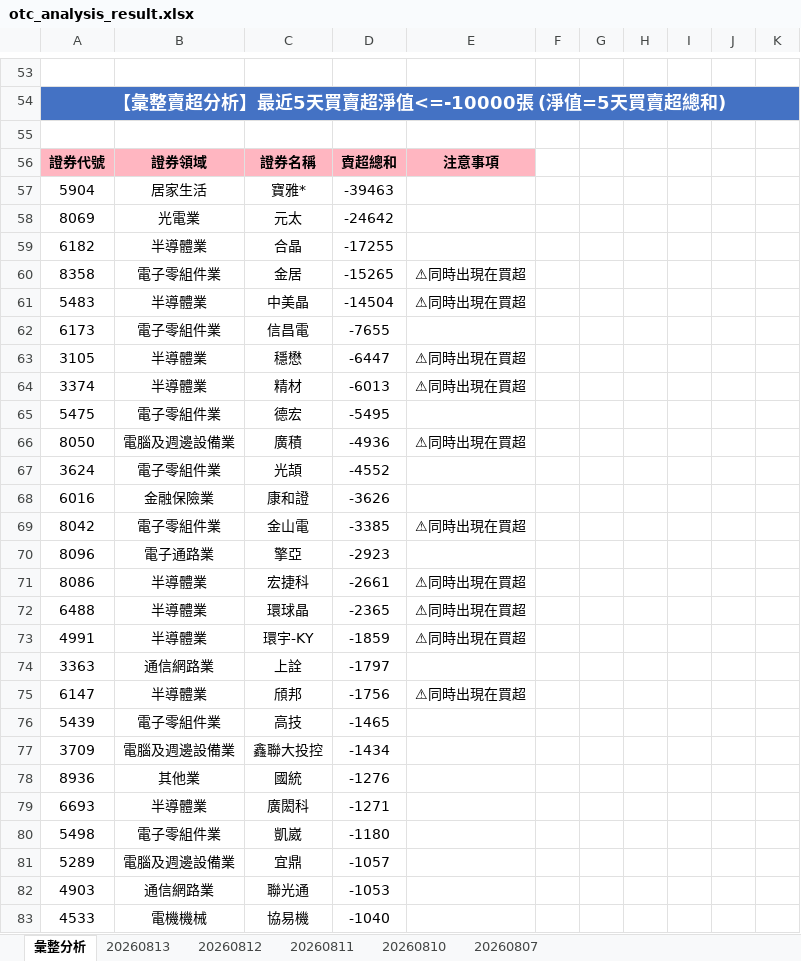
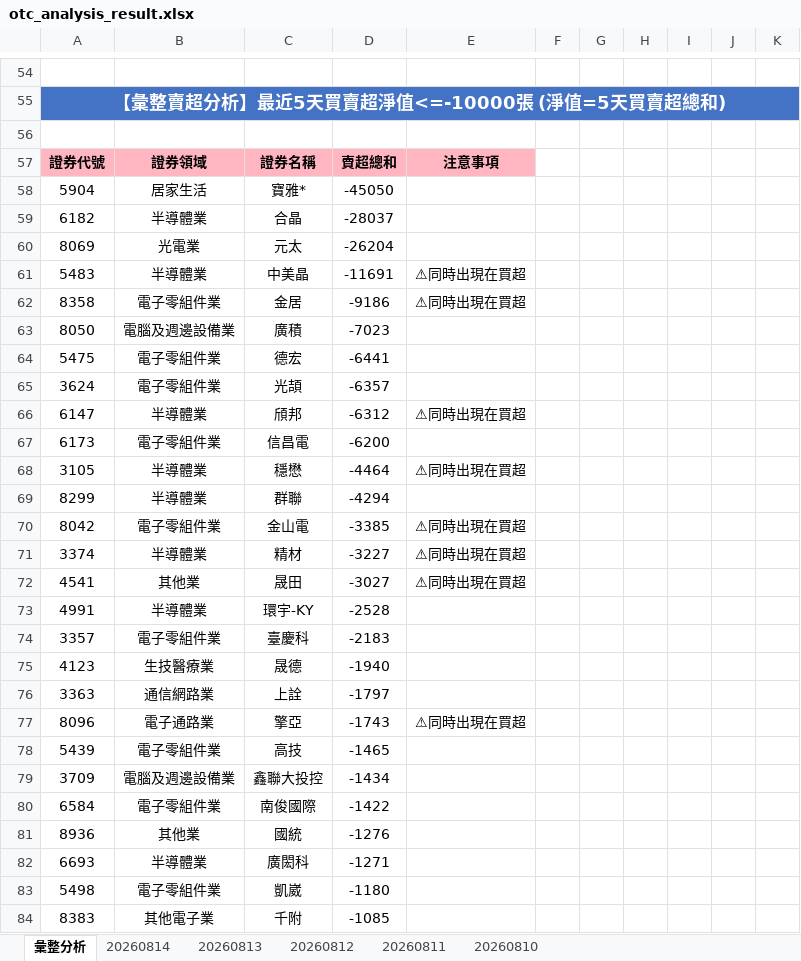
Before and after one commit to ccupcpop/GetDailyStock, an Excel workbook: StockInfo/otc_analysis_result.xlsx, sheet 彙整分析, drawn as a sheet; only a part is shown, gaps mark what is left out; the shorter side is filled out with more unchanged rows; values as stored, in another font and other column widths than the file's, no borders; removed rows and columns are numbered as before the commit, all else as after; the diff covers the shown part only; the diff names each change by its address in the sheet, - before the commit and + after, or states it on an @@ line.

```diff
--- a/StockInfo/otc_analysis_result.xlsx (sheet 彙整分析)
+++ b/StockInfo/otc_analysis_result.xlsx (sheet 彙整分析)
-sheet tab: 20260807
+sheet tab: 20260814
-D58: -39463
+D58: -45050
-row 58: 8069 | 光電業 | 元太 | -24642
-D59: -17255
+D59: -28037
-row 60: 8358 | 電子零組件業 | 金居 | -15265 | ⚠同時出現在買超
+row 60: 8069 | 光電業 | 元太 | -26204
-D61: -14504
+D61: -11691
+row 62: 8358 | 電子零組件業 | 金居 | -9186 | ⚠同時出現在買超
+row 63: 8050 | 電腦及週邊設備業 | 廣積 | -7023
+row 64: 5475 | 電子零組件業 | 德宏 | -6441
+row 65: 3624 | 電子零組件業 | 光頡 | -6357
+row 66: 6147 | 半導體業 | 頎邦 | -6312 | ⚠同時出現在買超
-D67: -7655
+D67: -6200
-D68: -6447
+D68: -4464
-row 64: 3374 | 半導體業 | 精材 | -6013 | ⚠同時出現在買超
-row 65: 5475 | 電子零組件業 | 德宏 | -5495
-row 66: 8050 | 電腦及週邊設備業 | 廣積 | -4936 | ⚠同時出現在買超
-row 67: 3624 | 電子零組件業 | 光頡 | -4552
-row 68: 6016 | 金融保險業 | 康和證 | -3626
+row 69: 8299 | 半導體業 | 群聯 | -4294
-row 70: 8096 | 電子通路業 | 擎亞 | -2923
-row 71: 8086 | 半導體業 | 宏捷科 | -2661 | ⚠同時出現在買超
-row 72: 6488 | 半導體業 | 環球晶 | -2365 | ⚠同時出現在買超
+row 71: 3374 | 半導體業 | 精材 | -3227 | ⚠同時出現在買超
+row 72: 4541 | 其他業 | 晟田 | -3027 | ⚠同時出現在買超
-D73: -1859
+D73: -2528
-E73: ⚠同時出現在買超
+E73: (empty)
+row 74: 3357 | 電子零組件業 | 臺慶科 | -2183
+row 75: 4123 | 生技醫療業 | 晟德 | -1940
-row 75: 6147 | 半導體業 | 頎邦 | -1756 | ⚠同時出現在買超
+row 77: 8096 | 電子通路業 | 擎亞 | -1743 | ⚠同時出現在買超
+row 80: 6584 | 電子零組件業 | 南俊國際 | -1422
+row 84: 8383 | 其他電子業 | 千附 | -1085
```
Also changed, not shown: 44 added rows, 48 removed rows and 25 edited cells elsewhere in this sheet, sheet 20260813, StockInfo/tse_analysis_result.xlsx, 12 other files.
